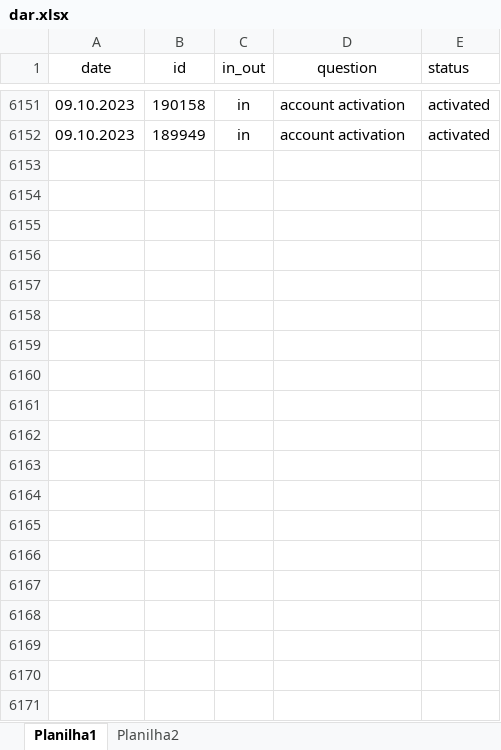
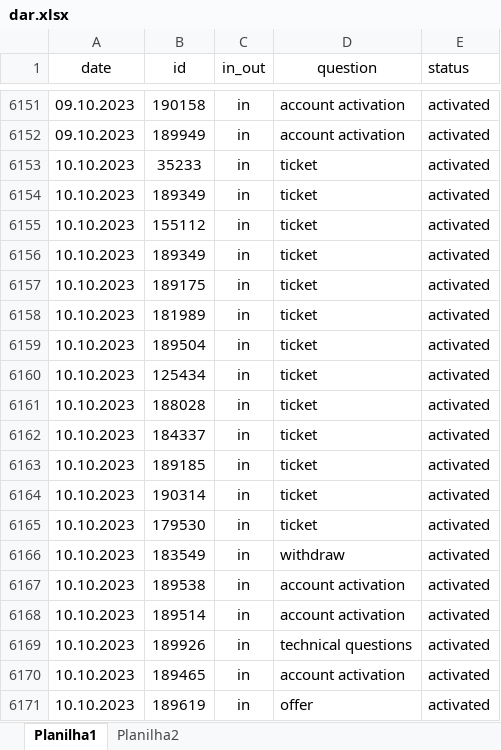
Before and after one commit to ustyuzhaninov01/affdashb, an Excel workbook: reports/dar.xlsx, sheet Planilha1, drawn as a sheet; only a part is shown, gaps mark what is left out; values as stored, in another font and other column widths than the file's, no borders; the diff covers the shown part only; the diff names each change by its address in the sheet, - before the commit and + after, or states it on an @@ line.

Commit message:
initial commit

```diff
--- a/reports/dar.xlsx (sheet Planilha1)
+++ b/reports/dar.xlsx (sheet Planilha1)
+row 6153: 10.10.2023 | 35233 | in | ticket | activated
+row 6154: 10.10.2023 | 189349 | in | ticket | activated
+row 6155: 10.10.2023 | 155112 | in | ticket | activated
+row 6156: 10.10.2023 | 189349 | in | ticket | activated
+row 6157: 10.10.2023 | 189175 | in | ticket | activated
+row 6158: 10.10.2023 | 181989 | in | ticket | activated
+row 6159: 10.10.2023 | 189504 | in | ticket | activated
+row 6160: 10.10.2023 | 125434 | in | ticket | activated
+row 6161: 10.10.2023 | 188028 | in | ticket | activated
+row 6162: 10.10.2023 | 184337 | in | ticket | activated
+row 6163: 10.10.2023 | 189185 | in | ticket | activated
+row 6164: 10.10.2023 | 190314 | in | ticket | activated
+row 6165: 10.10.2023 | 179530 | in | ticket | activated
+row 6166: 10.10.2023 | 183549 | in | withdraw | activated
+row 6167: 10.10.2023 | 189538 | in | account activation | activated
+row 6168: 10.10.2023 | 189514 | in | account activation | activated
+row 6169: 10.10.2023 | 189926 | in | technical questions | activated
+row 6170: 10.10.2023 | 189465 | in | account activation | activated
+row 6171: 10.10.2023 | 189619 | in | offer | activated
```
Also changed, not shown: 120 added rows elsewhere in this sheet.
